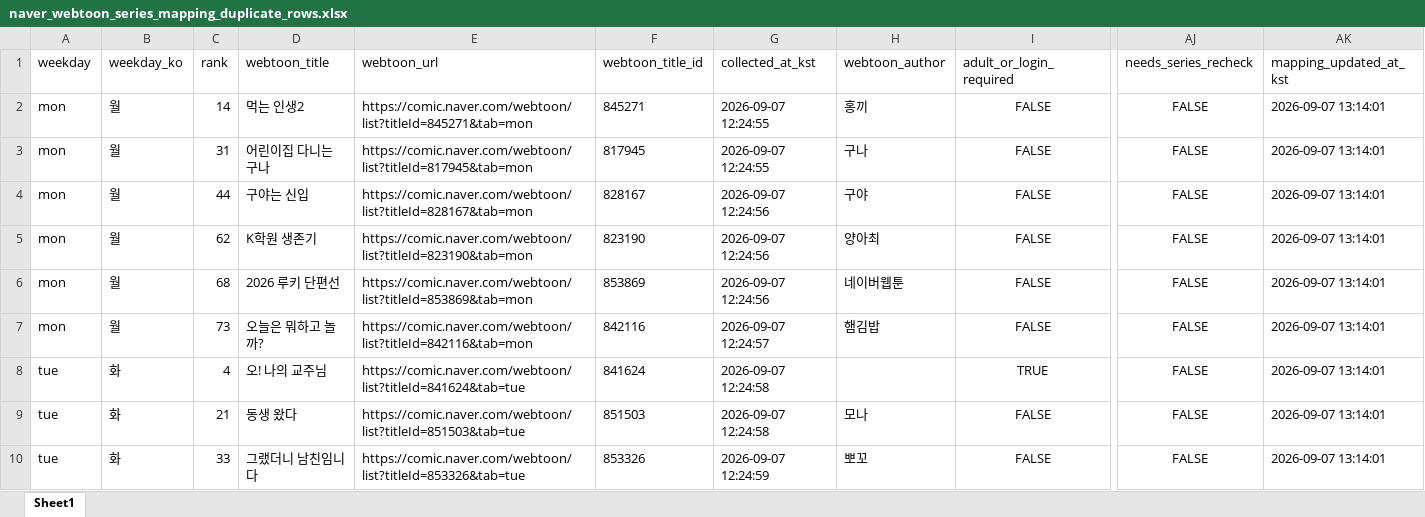
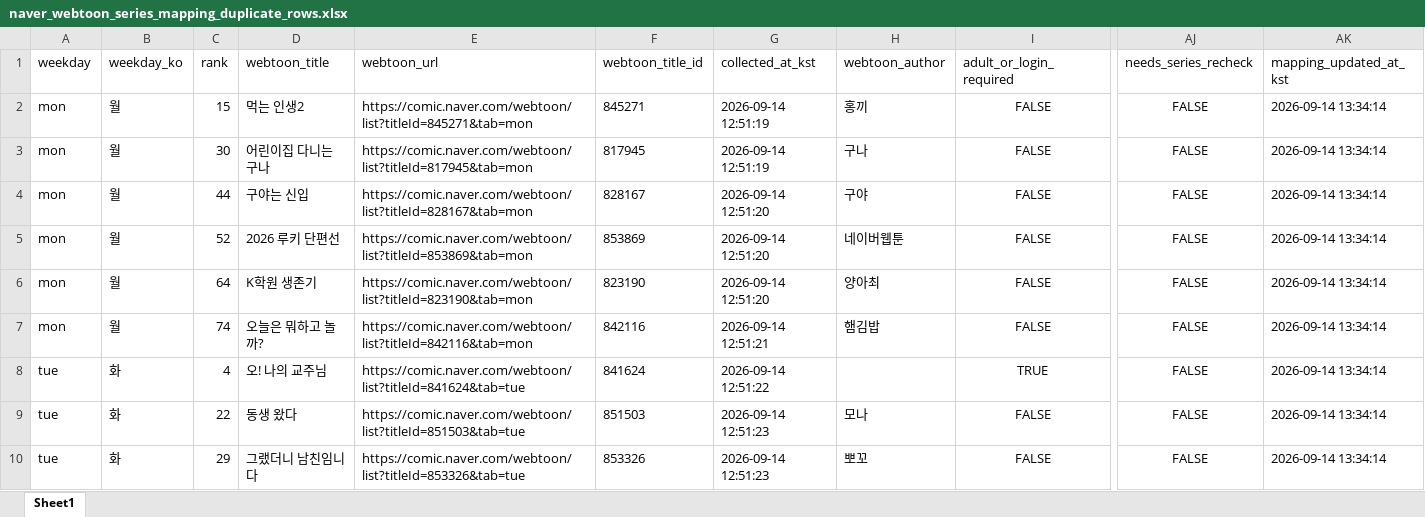
Before and after one commit to johnlee211/web_dash1, an Excel workbook: data/naver_webtoon_series_mapping_duplicate_rows.xlsx, sheet Sheet1, drawn as a sheet; only a part is shown, gaps mark what is left out; values as stored, in another font and other column widths than the file's, no borders; removed rows and columns are numbered as before the commit, all else as after; rows hold the shown columns only; the diff covers the shown part only; the diff names each change by its address in the sheet, - before the commit and + after, or states it on an @@ line.

```diff
--- a/data/naver_webtoon_series_mapping_duplicate_rows.xlsx (sheet Sheet1)
+++ b/data/naver_webtoon_series_mapping_duplicate_rows.xlsx (sheet Sheet1)
-C2 (rank): 14
+C2 (rank): 15
-G2:G3 (collected_at_kst): 2026-09-07 12:24:55
+G2:G3 (collected_at_kst): 2026-09-14 12:51:19
-AK2:AK4 (mapping_updated_at_kst): 2026-09-07 13:14:01
+AK2:AK4 (mapping_updated_at_kst): 2026-09-14 13:34:14
-C3 (rank): 31
+C3 (rank): 30
-G4 (collected_at_kst): 2026-09-07 12:24:56
+G4 (collected_at_kst): 2026-09-14 12:51:20
+row 5: mon | 월 | 52 | 2026 루키 단편선 | https://comic.naver.com/webtoon/list?titleId=853869&tab=mon | 853869 | 2026-09-14 12:51:20 | 네이버웹툰 | FALSE | FALSE | 2026-09-14 13:34:14
-C6 (rank): 62
+C6 (rank): 64
-G6 (collected_at_kst): 2026-09-07 12:24:56
+G6 (collected_at_kst): 2026-09-14 12:51:20
-AK6 (mapping_updated_at_kst): 2026-09-07 13:14:01
+AK6 (mapping_updated_at_kst): 2026-09-14 13:34:14
-row 6: mon | 월 | 68 | 2026 루키 단편선 | https://comic.naver.com/webtoon/list?titleId=853869&tab=mon | 853869 | 2026-09-07 12:24:56 | 네이버웹툰 | FALSE | FALSE | 2026-09-07 13:14:01
-C7 (rank): 73
+C7 (rank): 74
-G7 (collected_at_kst): 2026-09-07 12:24:57
+G7 (collected_at_kst): 2026-09-14 12:51:21
-AK7:AK10 (mapping_updated_at_kst): 2026-09-07 13:14:01
+AK7:AK10 (mapping_updated_at_kst): 2026-09-14 13:34:14
-G8 (collected_at_kst): 2026-09-07 12:24:58
+G8 (collected_at_kst): 2026-09-14 12:51:22
-C9 (rank): 21
+C9 (rank): 22
-G9 (collected_at_kst): 2026-09-07 12:24:58
+G9 (collected_at_kst): 2026-09-14 12:51:23
-C10 (rank): 33
+C10 (rank): 29
-G10 (collected_at_kst): 2026-09-07 12:24:59
+G10 (collected_at_kst): 2026-09-14 12:51:23
```
Also changed, not shown: 3 added rows, 7 removed rows and 110 edited cells elsewhere in this sheet, data/adult_login_required_webtoons_v2.xlsx, data/naver_webtoon_series_productNo_mapping_v2_title_cleaned.xlsx, 9 other files.
